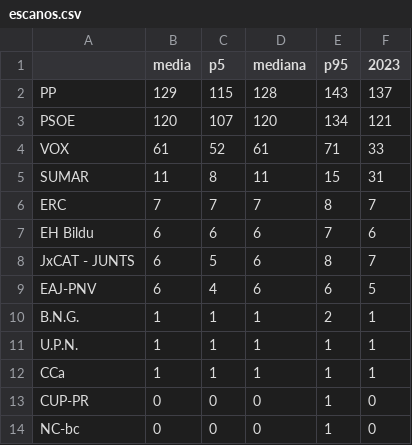
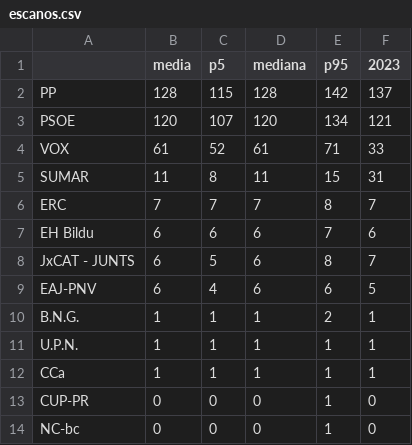
Before and after one commit to DElaMataSam/Elecciones, a CSV file: docs/escanos.csv, drawn as a sheet.

```diff
--- a/docs/escanos.csv
+++ b/docs/escanos.csv
@@ -1,3 +1,3 @@
 ,media,p5,mediana,p95,2023
-PP,129,115,128,143,137
+PP,128,115,128,142,137
 PSOE,120,107,120,134,121
```
Also changed, not shown: docs/encuestas.csv, 1 other file.
